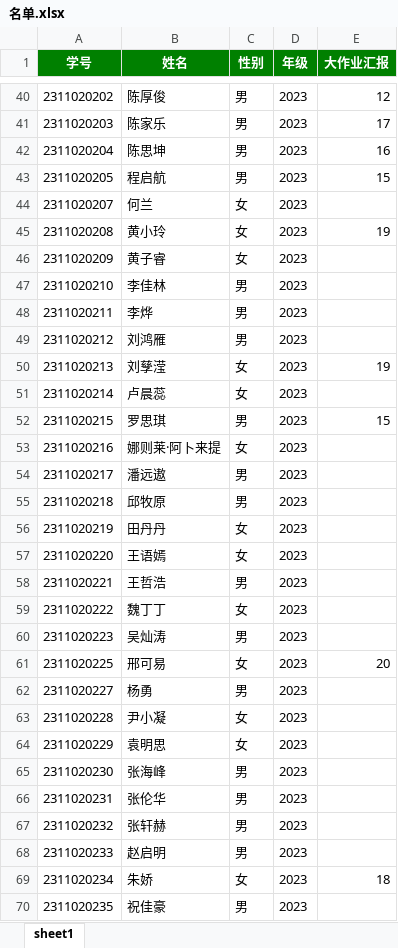
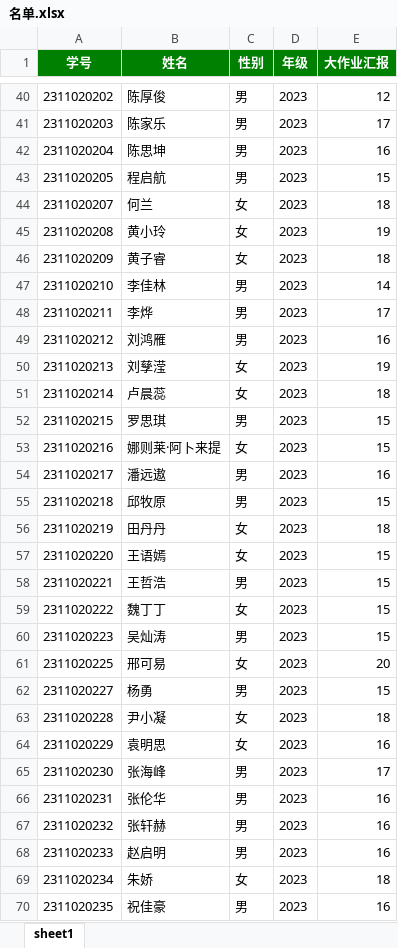
Before and after one commit to h-lu/stat2025, an Excel workbook: 名单.xlsx, sheet sheet1, drawn as a sheet; only a part is shown, gaps mark what is left out; values as stored, in another font and other column widths than the file's, no borders; the diff covers the shown part only; the diff names each change by its address in the sheet, - before the commit and + after, or states it on an @@ line.

```diff
--- a/名单.xlsx (sheet sheet1)
+++ b/名单.xlsx (sheet sheet1)
-E44 (大作业汇报): (empty)
+E44 (大作业汇报): 18
-E46 (大作业汇报): (empty)
+E46 (大作业汇报): 18
-E47 (大作业汇报): (empty)
+E47 (大作业汇报): 14
-E48 (大作业汇报): (empty)
+E48 (大作业汇报): 17
-E49 (大作业汇报): (empty)
+E49 (大作业汇报): 16
-E51 (大作业汇报): (empty)
+E51 (大作业汇报): 18
-E53 (大作业汇报): (empty)
+E53 (大作业汇报): 15
-E54 (大作业汇报): (empty)
+E54 (大作业汇报): 16
-E55 (大作业汇报): (empty)
+E55 (大作业汇报): 15
-E56 (大作业汇报): (empty)
+E56 (大作业汇报): 18
-E57:E60 (大作业汇报): (empty)
+E57:E60 (大作业汇报): 15
-E62 (大作业汇报): (empty)
+E62 (大作业汇报): 15
-E63 (大作业汇报): (empty)
+E63 (大作业汇报): 18
-E64 (大作业汇报): (empty)
+E64 (大作业汇报): 16
-E65 (大作业汇报): (empty)
+E65 (大作业汇报): 17
-E66:E68 (大作业汇报): (empty)
+E66:E68 (大作业汇报): 16
-E70 (大作业汇报): (empty)
+E70 (大作业汇报): 16
```
Also changed, not shown: 2 edited cells elsewhere in this sheet, 8 other files.
